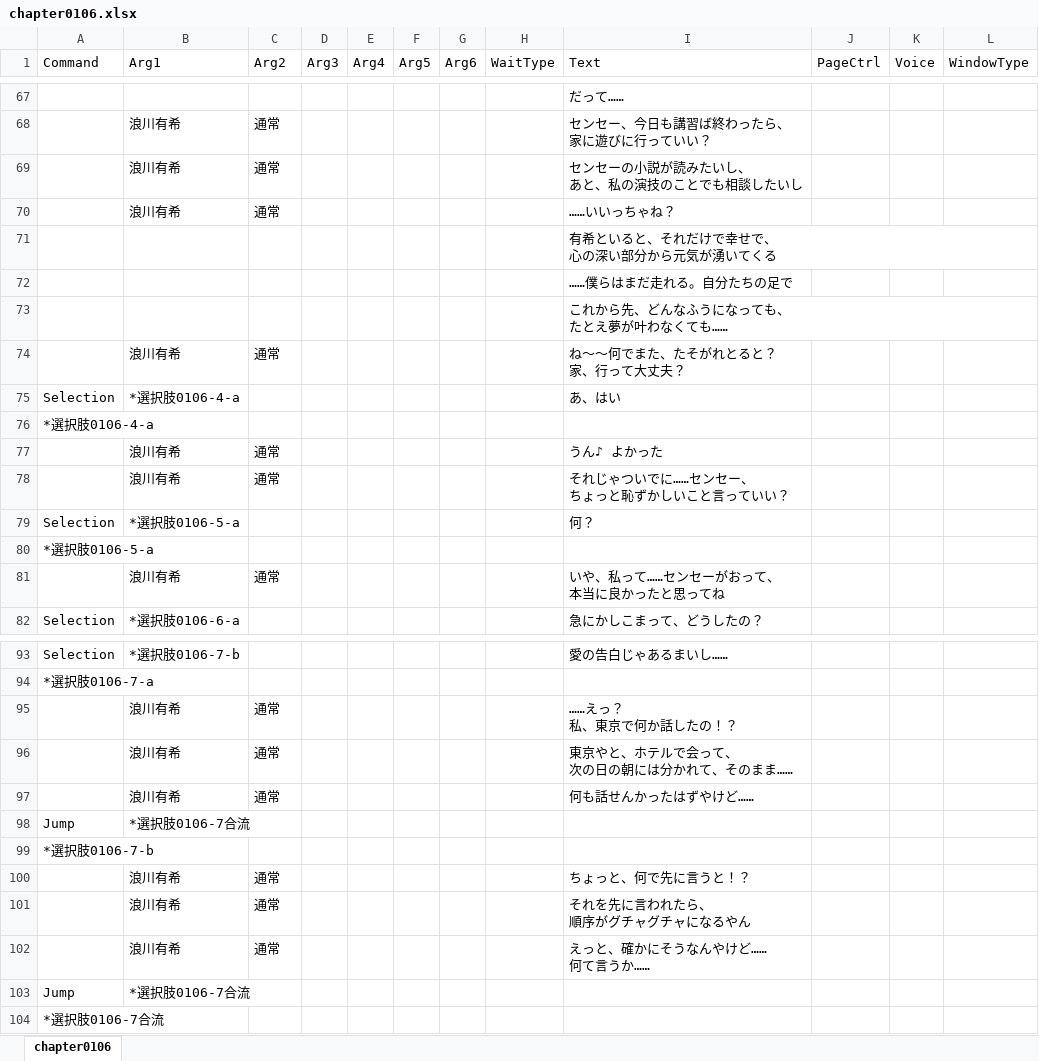
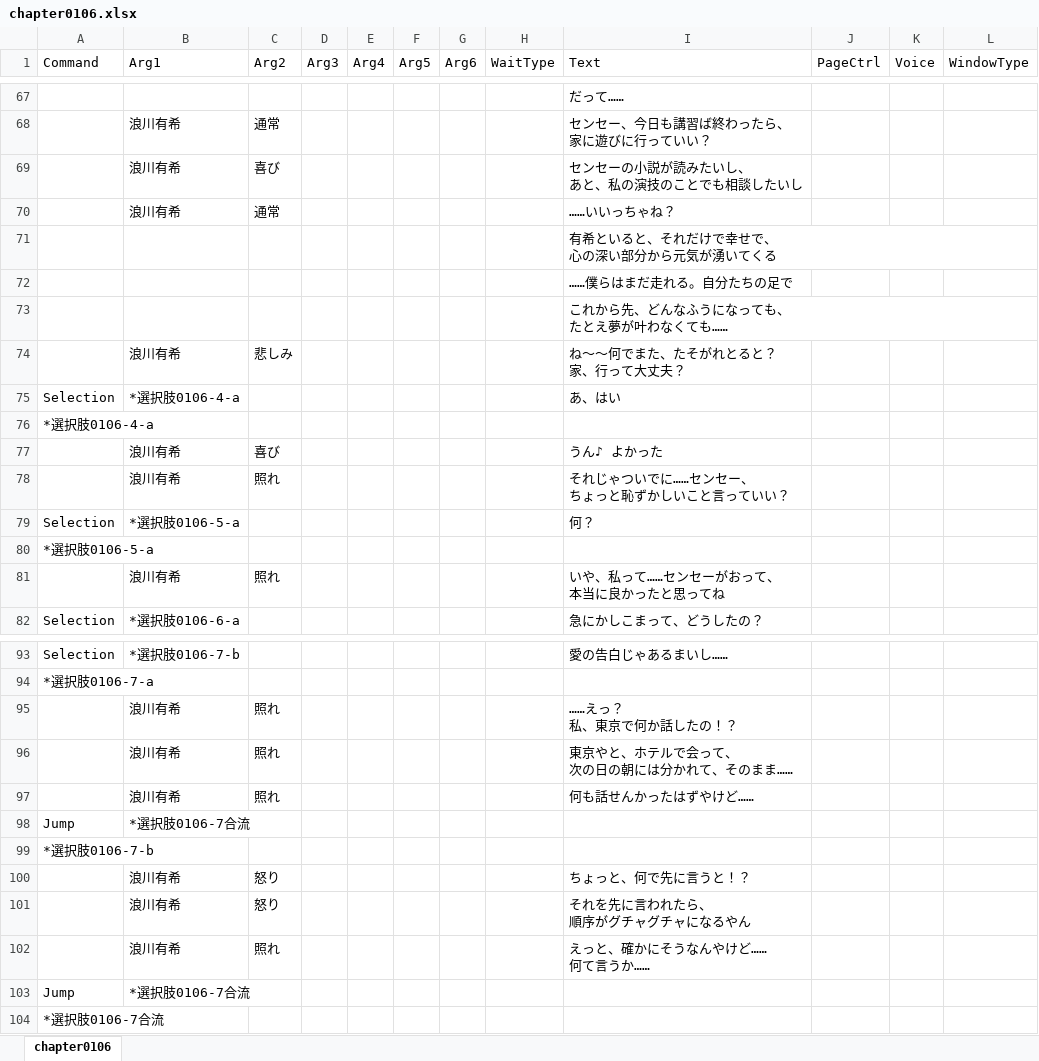
Before and after one commit to omen-Inc/utageTest, an Excel workbook: Assets/test260903/chapter0106.xlsx, sheet chapter0106, drawn as a sheet; only a part is shown, gaps mark what is left out; values as stored, in another font and other column widths than the file's, no borders; the diff covers the shown part only; the diff names each change by its address in the sheet, - before the commit and + after, or states it on an @@ line.

Commit message:
10/16 chapter 0106 131行まで
11日目 参加時間：２時間 計：22時間
表情差分 chapter 0106まで進行中

```diff
--- a/Assets/test260903/chapter0106.xlsx (sheet chapter0106)
+++ b/Assets/test260903/chapter0106.xlsx (sheet chapter0106)
-C69 (Arg2): 通常
+C69 (Arg2): 喜び
-C74 (Arg2): 通常
+C74 (Arg2): 悲しみ
-C77 (Arg2): 通常
+C77 (Arg2): 喜び
-C78 (Arg2): 通常
+C78 (Arg2): 照れ
-C81 (Arg2): 通常
+C81 (Arg2): 照れ
-C95:C97 (Arg2): 通常
+C95:C97 (Arg2): 照れ
-C100:C101 (Arg2): 通常
+C100:C101 (Arg2): 怒り
-C102 (Arg2): 通常
+C102 (Arg2): 照れ
```
Also changed, not shown: 22 edited cells elsewhere in this sheet, Assets/test260903/chapter0101.xlsx, Assets/test260903/chapter0102.xlsx, 8 other files.
